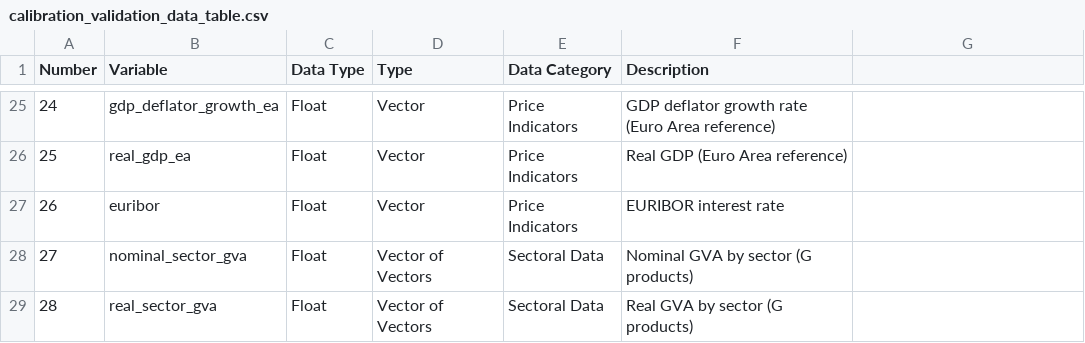
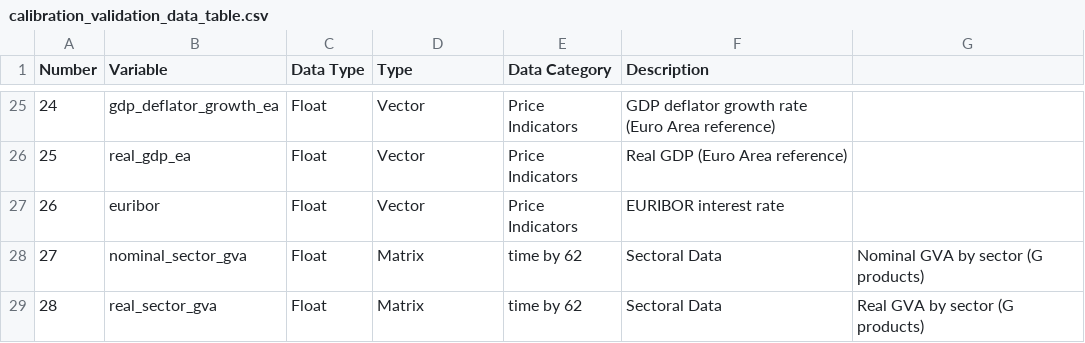
Before and after one commit to nuochan/BeforeIT.jl, a CSV file: docs/agent_variable_tables/calibration_validation_data_table.csv, drawn as a sheet; only a part is shown, gaps mark what is left out.

Commit message:
Change sector_gva Type from Vector of Vectors to Matrix

```diff
--- a/docs/agent_variable_tables/calibration_validation_data_table.csv
+++ b/docs/agent_variable_tables/calibration_validation_data_table.csv
@@ -27,3 +27,3 @@ Number,Variable,Data Type,Type,Data Category,Description
 26,euribor,Float,Vector,Price Indicators,EURIBOR interest rate
-27,nominal_sector_gva,Float,Vector of Vectors,Sectoral Data,Nominal GVA by sector (G products)
-28,real_sector_gva,Float,Vector of Vectors,Sectoral Data,Real GVA by sector (G products)
+27,nominal_sector_gva,Float,Matrix,time by 62,Sectoral Data,Nominal GVA by sector (G products)
+28,real_sector_gva,Float,Matrix,time by 62,Sectoral Data,Real GVA by sector (G products)
```
